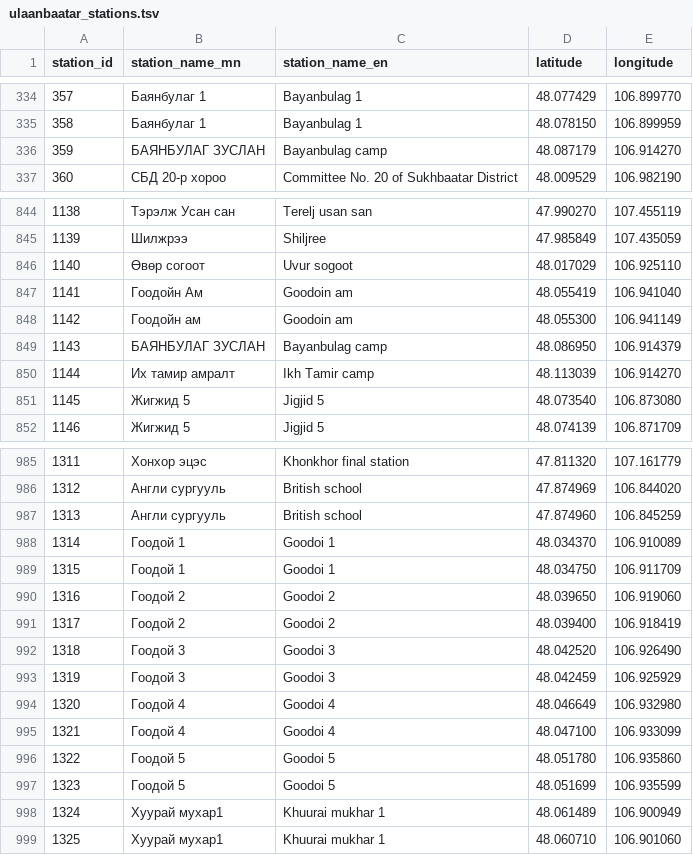
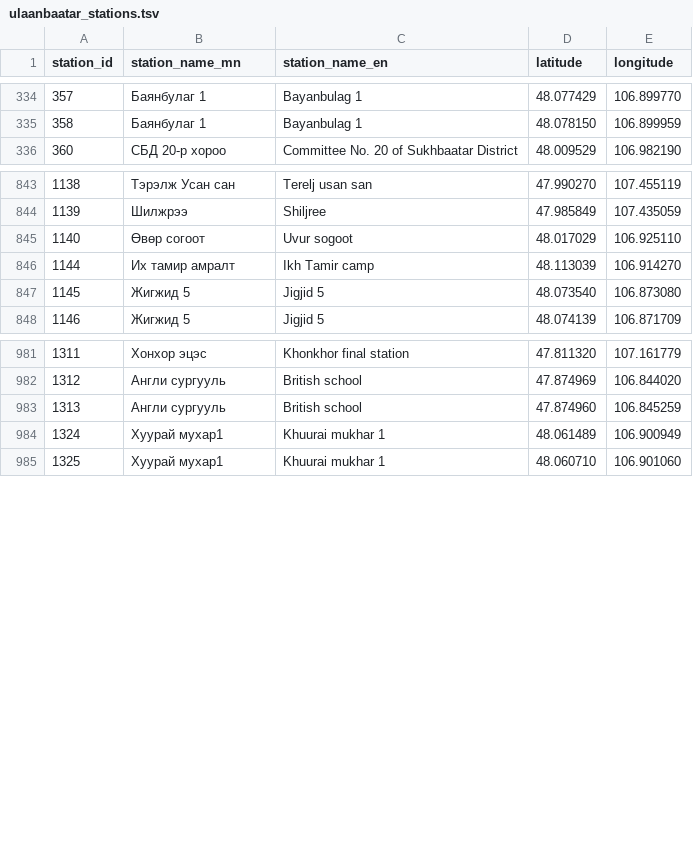
Before and after one commit to iebb/TransitICReader, a TSV file: StationAssets/ulaanbaatar_stations.tsv, drawn as a sheet; only a part is shown, gaps mark what is left out; the diff names each change by its address in the sheet, - before the commit and + after, or states it on an @@ line.

```diff
--- a/StationAssets/ulaanbaatar_stations.tsv
+++ b/StationAssets/ulaanbaatar_stations.tsv
-row 336: 359 | БАЯНБУЛАГ ЗУСЛАН | Bayanbulag camp | 48.087179 | 106.914270
-row 847: 1141 | Гоодойн Ам | Goodoin am | 48.055419 | 106.941040
-row 848: 1142 | Гоодойн ам | Goodoin am | 48.055300 | 106.941149
-row 849: 1143 | БАЯНБУЛАГ ЗУСЛАН | Bayanbulag camp | 48.086950 | 106.914379
-row 988: 1314 | Гоодой 1 | Goodoi 1 | 48.034370 | 106.910089
-row 989: 1315 | Гоодой 1 | Goodoi 1 | 48.034750 | 106.911709
-row 990: 1316 | Гоодой 2 | Goodoi 2 | 48.039650 | 106.919060
-row 991: 1317 | Гоодой 2 | Goodoi 2 | 48.039400 | 106.918419
-row 992: 1318 | Гоодой 3 | Goodoi 3 | 48.042520 | 106.926490
-row 993: 1319 | Гоодой 3 | Goodoi 3 | 48.042459 | 106.925929
-row 994: 1320 | Гоодой 4 | Goodoi 4 | 48.046649 | 106.932980
-row 995: 1321 | Гоодой 4 | Goodoi 4 | 48.047100 | 106.933099
-row 996: 1322 | Гоодой 5 | Goodoi 5 | 48.051780 | 106.935860
-row 997: 1323 | Гоодой 5 | Goodoi 5 | 48.051699 | 106.935599
```
Also changed, not shown: StationAssets/ulaanbaatar_route_stations.tsv, StationAssets/ulaanbaatar_routes.tsv, 5 other files.
